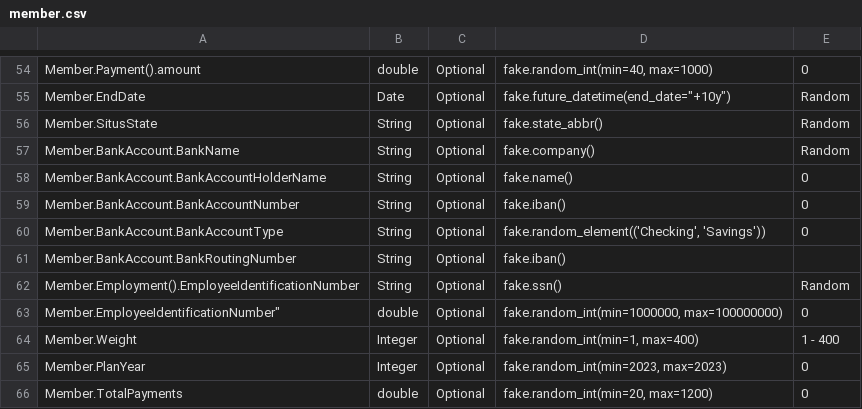
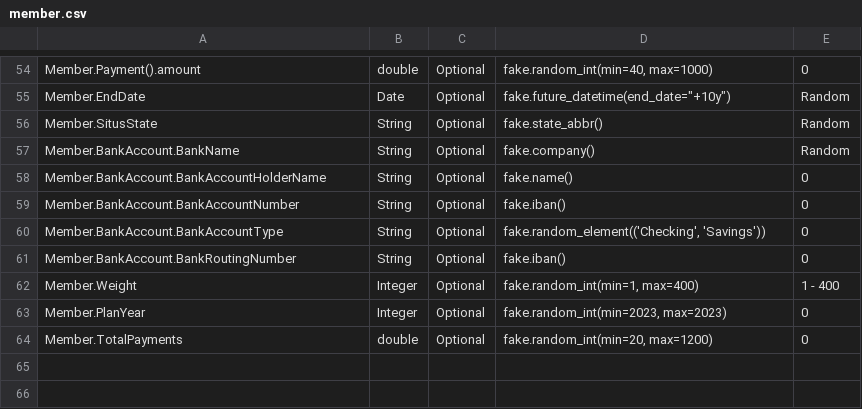
Before and after one commit to bradybyrd-mongodb/mongodb_utilities, a CSV file: relational_patterns/model-tables/member.csv, drawn as a sheet; only a part is shown, gaps mark what is left out.

```diff
--- a/relational_patterns/model-tables/member.csv
+++ b/relational_patterns/model-tables/member.csv
@@ -60,5 +60,3 @@ Member.BankAccount.BankAccountNumber,String ,Optional,fake.iban(),0
 Member.BankAccount.BankAccountType,String ,Optional,"fake.random_element(('Checking', 'Savings'))",0
-Member.BankAccount.BankRoutingNumber,String ,Optional,"fake.iban()",
-Member.Employment().EmployeeIdentificationNumber,String,Optional,"fake.ssn()",Random
-Member.EmployeeIdentificationNumber",double,Optional,"fake.random_int(min=1000000, max=100000000)",0
+Member.BankAccount.BankRoutingNumber,String ,Optional,"fake.iban()",0
 Member.Weight,Integer,Optional,"fake.random_int(min=1, max=400)",1 - 400
```
Also changed, not shown: 21 other files.
